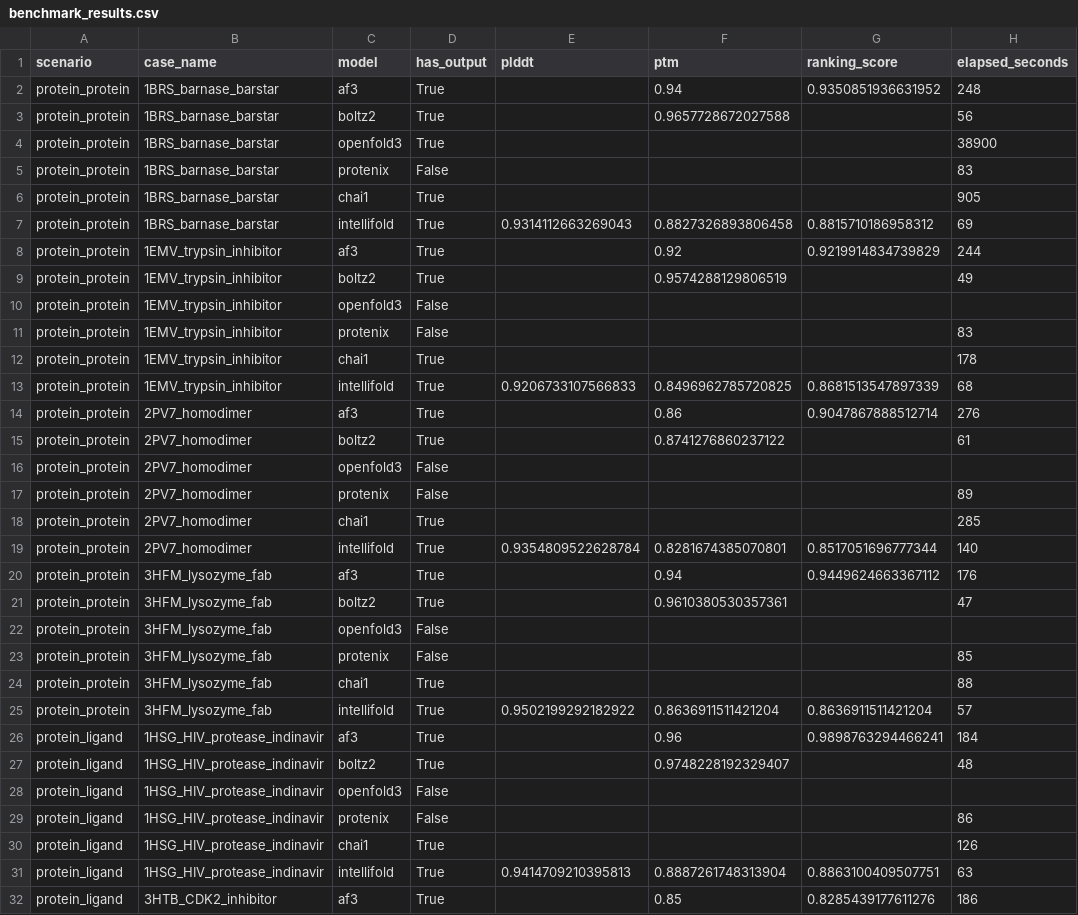
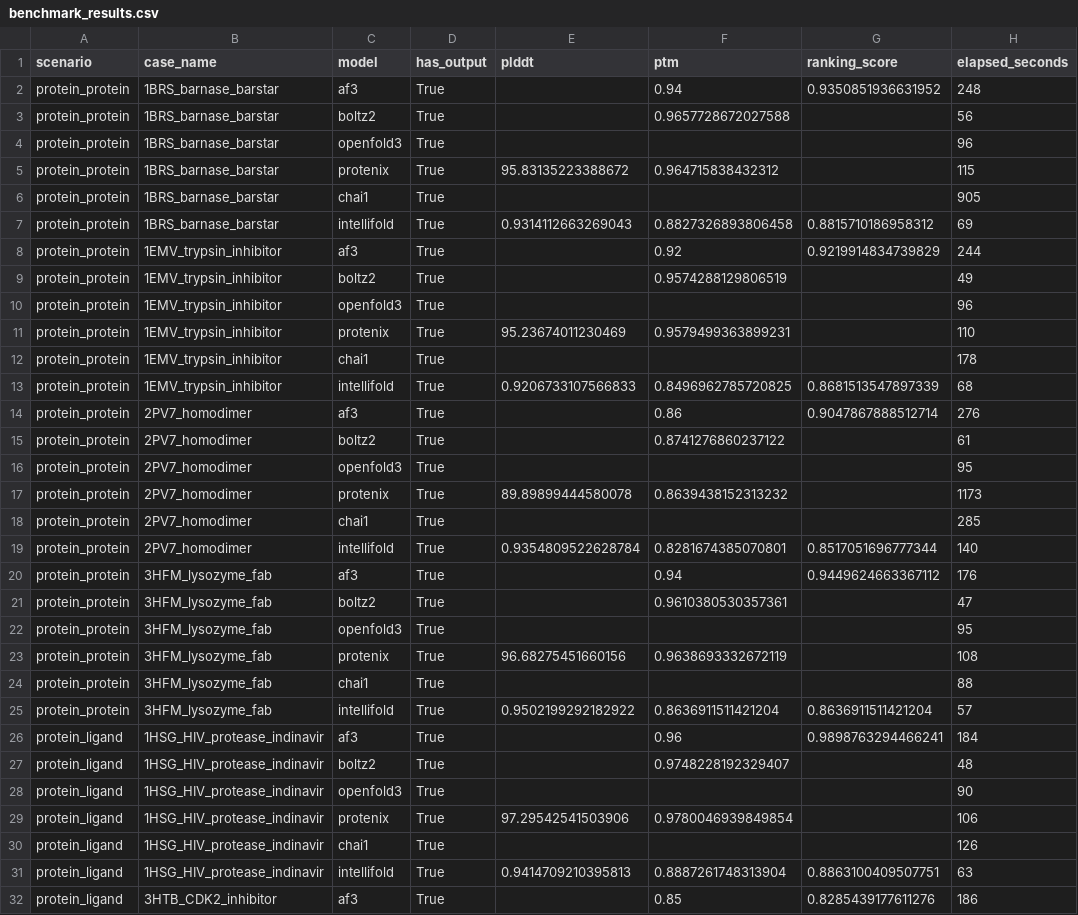
Before and after one commit to ZiChenWang114514/FoldBenchmark, a CSV file: results/benchmark_results.csv, drawn as a sheet; only a part is shown; the diff covers the shown part only.

```diff
--- a/results/benchmark_results.csv
+++ b/results/benchmark_results.csv
@@ -3,4 +3,4 @@ protein_protein,1BRS_barnase_barstar,af3,True,,0.94,0.9350851936631952,248
 protein_protein,1BRS_barnase_barstar,boltz2,True,,0.9657728672027588,,56
-protein_protein,1BRS_barnase_barstar,openfold3,True,,,,38900
-protein_protein,1BRS_barnase_barstar,protenix,False,,,,83
+protein_protein,1BRS_barnase_barstar,openfold3,True,,,,96
+protein_protein,1BRS_barnase_barstar,protenix,True,95.83135223388672,0.964715838432312,,115
 protein_protein,1BRS_barnase_barstar,chai1,True,,,,905
@@ -9,4 +9,4 @@ protein_protein,1EMV_trypsin_inhibitor,af3,True,,0.92,0.9219914834739829,244
 protein_protein,1EMV_trypsin_inhibitor,boltz2,True,,0.9574288129806519,,49
-protein_protein,1EMV_trypsin_inhibitor,openfold3,False,,,,
-protein_protein,1EMV_trypsin_inhibitor,protenix,False,,,,83
+protein_protein,1EMV_trypsin_inhibitor,openfold3,True,,,,96
+protein_protein,1EMV_trypsin_inhibitor,protenix,True,95.23674011230469,0.9579499363899231,,110
 protein_protein,1EMV_trypsin_inhibitor,chai1,True,,,,178
@@ -15,4 +15,4 @@ protein_protein,2PV7_homodimer,af3,True,,0.86,0.9047867888512714,276
 protein_protein,2PV7_homodimer,boltz2,True,,0.8741276860237122,,61
-protein_protein,2PV7_homodimer,openfold3,False,,,,
-protein_protein,2PV7_homodimer,protenix,False,,,,89
+protein_protein,2PV7_homodimer,openfold3,True,,,,95
+protein_protein,2PV7_homodimer,protenix,True,89.89899444580078,0.8639438152313232,,1173
 protein_protein,2PV7_homodimer,chai1,True,,,,285
@@ -21,4 +21,4 @@ protein_protein,3HFM_lysozyme_fab,af3,True,,0.94,0.9449624663367112,176
 protein_protein,3HFM_lysozyme_fab,boltz2,True,,0.9610380530357361,,47
-protein_protein,3HFM_lysozyme_fab,openfold3,False,,,,
-protein_protein,3HFM_lysozyme_fab,protenix,False,,,,85
+protein_protein,3HFM_lysozyme_fab,openfold3,True,,,,95
+protein_protein,3HFM_lysozyme_fab,protenix,True,96.68275451660156,0.9638693332672119,,108
 protein_protein,3HFM_lysozyme_fab,chai1,True,,,,88
@@ -27,4 +27,4 @@ protein_ligand,1HSG_HIV_protease_indinavir,af3,True,,0.96,0.9898763294466241,184
 protein_ligand,1HSG_HIV_protease_indinavir,boltz2,True,,0.9748228192329407,,48
-protein_ligand,1HSG_HIV_protease_indinavir,openfold3,False,,,,
-protein_ligand,1HSG_HIV_protease_indinavir,protenix,False,,,,86
+protein_ligand,1HSG_HIV_protease_indinavir,openfold3,True,,,,90
+protein_ligand,1HSG_HIV_protease_indinavir,protenix,True,97.29542541503906,0.9780046939849854,,106
 protein_ligand,1HSG_HIV_protease_indinavir,chai1,True,,,,126
```
Also changed, not shown: 96 edited cells elsewhere in this file, results/timing.csv, 42 other files.
